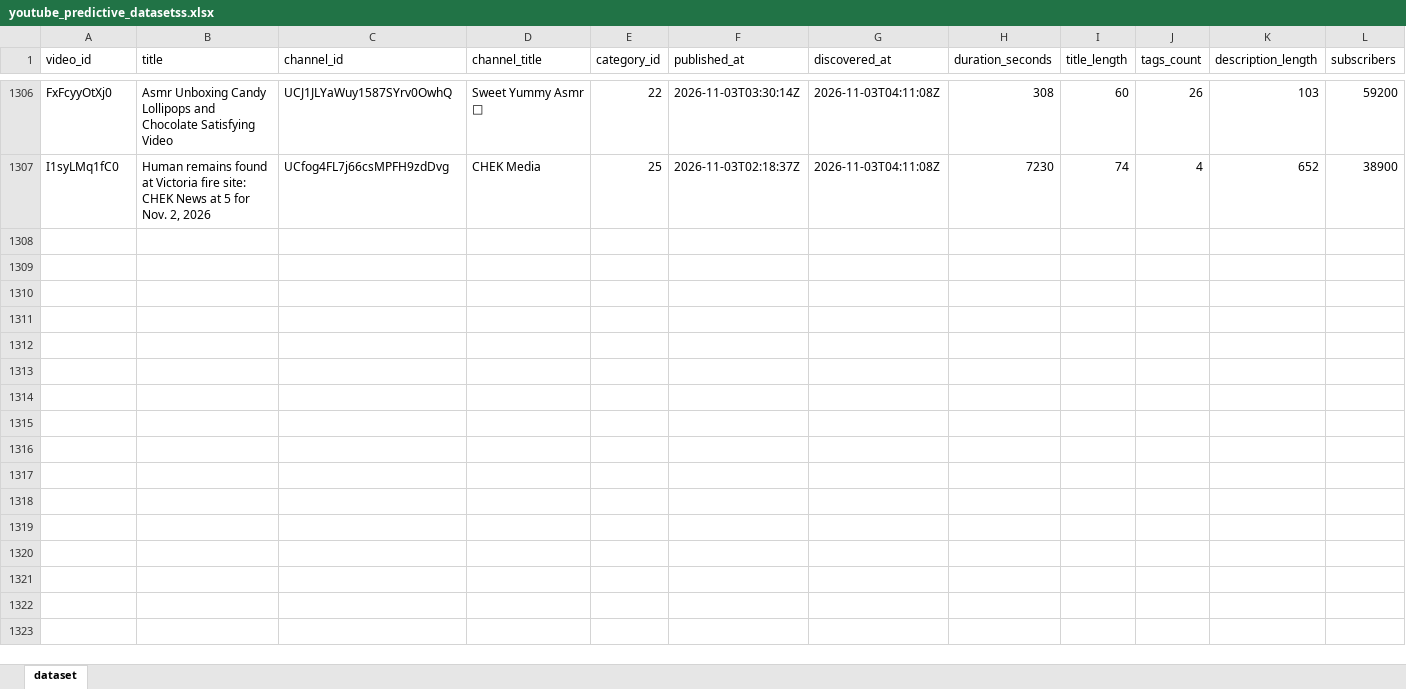
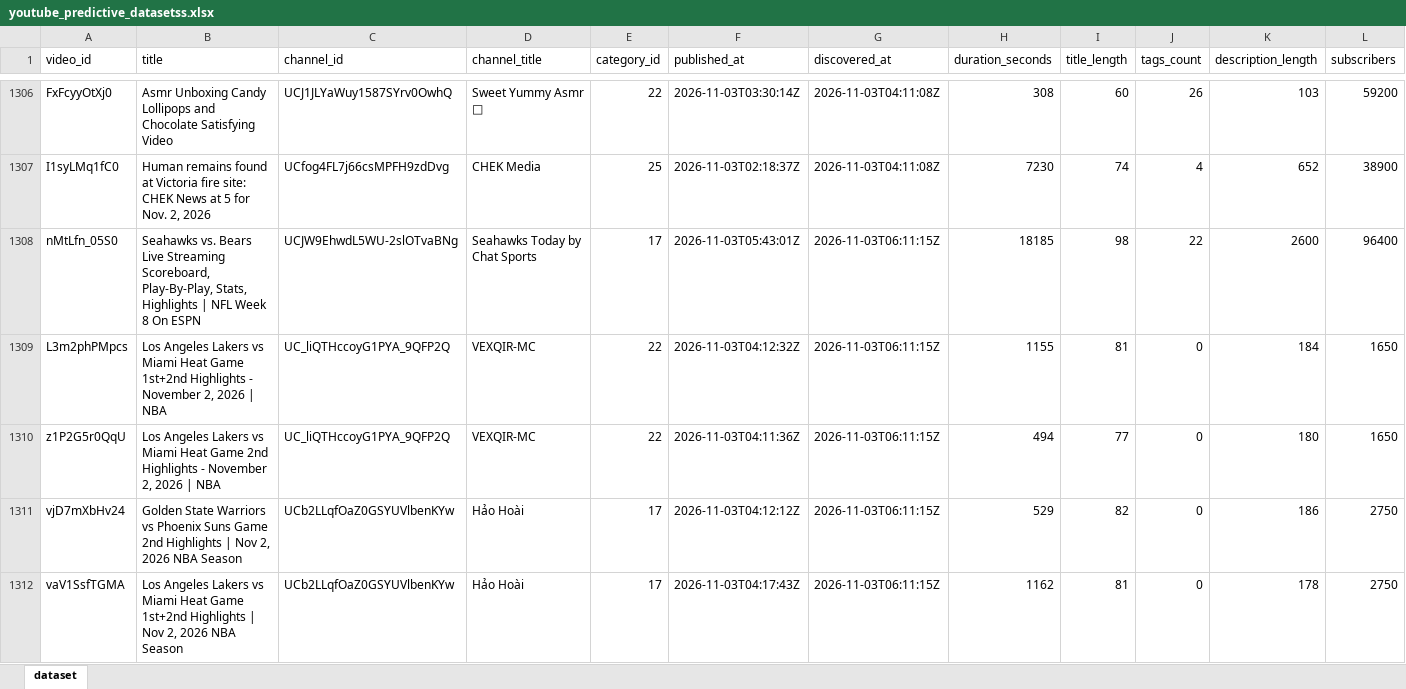
Before and after one commit to stamatis02/Bachelor-Thesislast, an Excel workbook: youtube_predictive_datasetss.xlsx, sheet dataset, drawn as a sheet; only a part is shown, gaps mark what is left out; values as stored, in another font and other column widths than the file's, no borders; rows hold the shown columns only; the diff covers the shown part only; the diff names each change by its address in the sheet, - before the commit and + after, or states it on an @@ line.

```diff
--- a/youtube_predictive_datasetss.xlsx (sheet dataset)
+++ b/youtube_predictive_datasetss.xlsx (sheet dataset)
+row 1308: nMtLfn_05S0 | Seahawks vs. Bears Live Streaming Scoreboard, Play-By-Play, Stats, Highlights | NFL Week 8 On ESPN | UCJW9EhwdL5WU-2slOTvaBNg | Seahawks Today by Chat Sports | 17 | 2026-11-03T05:43:01Z | 2026-11-03T06:11:15Z | 18185 | 98 | 22 | 2600 | 96400
+row 1309: L3m2phPMpcs | Los Angeles Lakers vs Miami Heat Game 1st+2nd Highlights - November 2, 2026 | NBA | UC_liQTHccoyG1PYA_9QFP2Q | VEXQIR-MC | 22 | 2026-11-03T04:12:32Z | 2026-11-03T06:11:15Z | 1155 | 81 | 0 | 184 | 1650
+row 1310: z1P2G5r0QqU | Los Angeles Lakers vs Miami Heat Game 2nd Highlights - November 2, 2026 | NBA | UC_liQTHccoyG1PYA_9QFP2Q | VEXQIR-MC | 22 | 2026-11-03T04:11:36Z | 2026-11-03T06:11:15Z | 494 | 77 | 0 | 180 | 1650
+row 1311: vjD7mXbHv24 | Golden State Warriors vs Phoenix Suns Game 2nd Highlights | Nov 2, 2026 NBA Season | UCb2LLqfOaZ0GSYUVlbenKYw | Hảo Hoài | 17 | 2026-11-03T04:12:12Z | 2026-11-03T06:11:15Z | 529 | 82 | 0 | 186 | 2750
+row 1312: vaV1SsfTGMA | Los Angeles Lakers vs Miami Heat Game 1st+2nd Highlights | Nov 2, 2026 NBA Season | UCb2LLqfOaZ0GSYUVlbenKYw | Hảo Hoài | 17 | 2026-11-03T04:17:43Z | 2026-11-03T06:11:15Z | 1162 | 81 | 0 | 178 | 2750
```
Also changed, not shown: 19 added rows and 602 edited cells elsewhere in this sheet, 5 other files.
